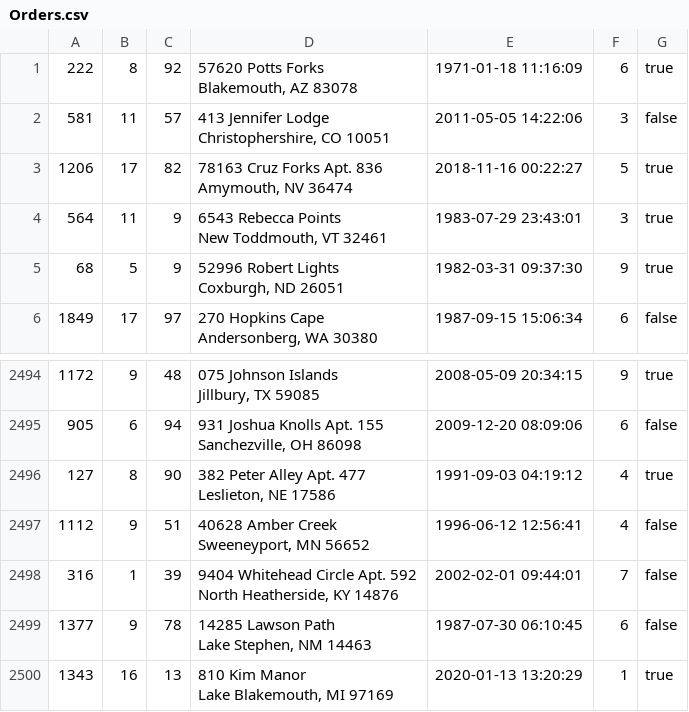
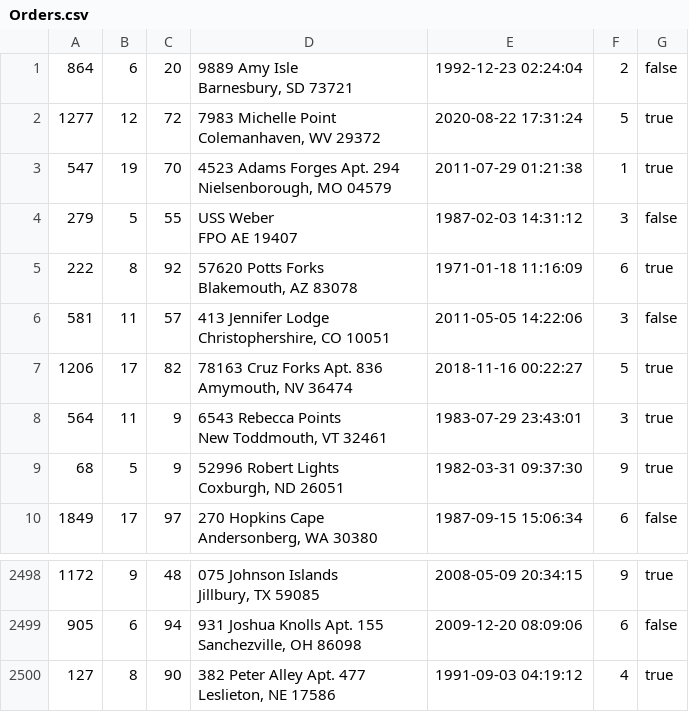
Before and after one commit to JerryXin2/Mini-Amazon, a CSV file: db/generated/Orders.csv, drawn as a sheet; only a part is shown, gaps mark what is left out.

```diff
--- a/db/generated/Orders.csv
+++ b/db/generated/Orders.csv
@@ -1 +1,9 @@
+"864","6","20","9889 Amy Isle
+Barnesbury, SD 73721","1992-12-23 02:24:04","2","false"
+"1277","12","72","7983 Michelle Point
+Colemanhaven, WV 29372","2020-08-22 17:31:24","5","true"
+"547","19","70","4523 Adams Forges Apt. 294
+Nielsenborough, MO 04579","2011-07-29 01:21:38","1","true"
+"279","5","55","USS Weber
+FPO AE 19407","1987-02-03 14:31:12","3","false"
 "222","8","92","57620 Potts Forks
@@ -4992,9 +5000 @@ Sanchezville, OH 86098","2009-12-20 08:09:06","6","false"
 Leslieton, NE 17586","1991-09-03 04:19:12","4","true"
-"1112","9","51","40628 Amber Creek
-Sweeneyport, MN 56652","1996-06-12 12:56:41","4","false"
-"316","1","39","9404 Whitehead Circle Apt. 592
-North Heatherside, KY 14876","2002-02-01 09:44:01","7","false"
-"1377","9","78","14285 Lawson Path
-Lake Stephen, NM 14463","1987-07-30 06:10:45","6","false"
-"1343","16","13","810 Kim Manor
-Lake Blakemouth, MI 97169","2020-01-13 13:20:29","1","true"
```
Also changed, not shown: db/generated/Carts.csv, db/generated/Inventory.csv, 4 other files.
